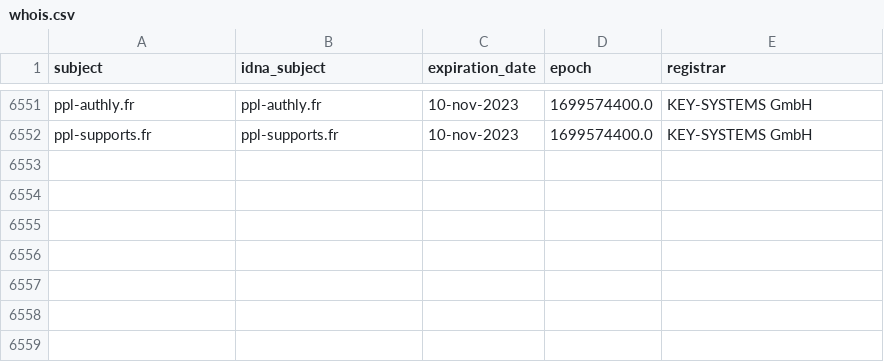
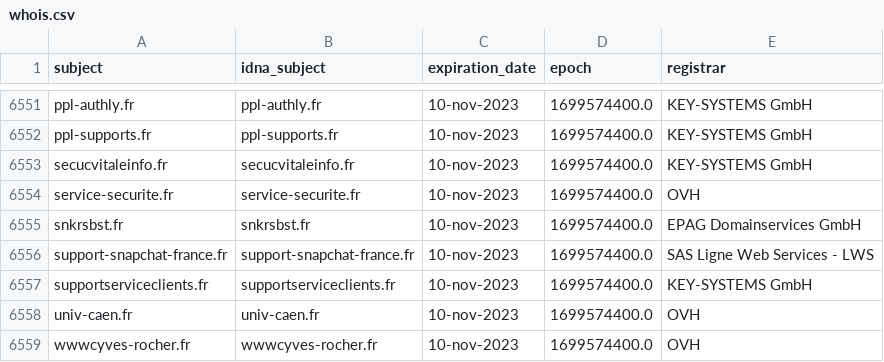
Before and after one commit to dead-hosts/Red-Flag-Domains_web_red.flag.domains, a CSV file: .pyfunceble/whois.csv, drawn as a sheet; only a part is shown, gaps mark what is left out; the diff names each change by its address in the sheet, - before the commit and + after, or states it on an @@ line.

Commit message:
[Autosave][Dead-Hosts::Red-Flag-Domains_web_red.flag.domains]
tUVRJ8K30AFKRZfX8wO1pPA1

```diff
--- a/.pyfunceble/whois.csv
+++ b/.pyfunceble/whois.csv
+row 6553: secucvitaleinfo.fr | secucvitaleinfo.fr | 10-nov-2023 | 1699574400.0 | KEY-SYSTEMS GmbH
+row 6554: service-securite.fr | service-securite.fr | 10-nov-2023 | 1699574400.0 | OVH
+row 6555: snkrsbst.fr | snkrsbst.fr | 10-nov-2023 | 1699574400.0 | EPAG Domainservices GmbH
+row 6556: support-snapchat-france.fr | support-snapchat-france.fr | 10-nov-2023 | 1699574400.0 | SAS Ligne Web Services - LWS
+row 6557: supportserviceclients.fr | supportserviceclients.fr | 10-nov-2023 | 1699574400.0 | KEY-SYSTEMS GmbH
+row 6558: univ-caen.fr | univ-caen.fr | 10-nov-2023 | 1699574400.0 | OVH
+row 6559: wwwcyves-rocher.fr | wwwcyves-rocher.fr | 10-nov-2023 | 1699574400.0 | OVH
```
Also changed, not shown: .pyfunceble/inactive.csv, 11 other files.
